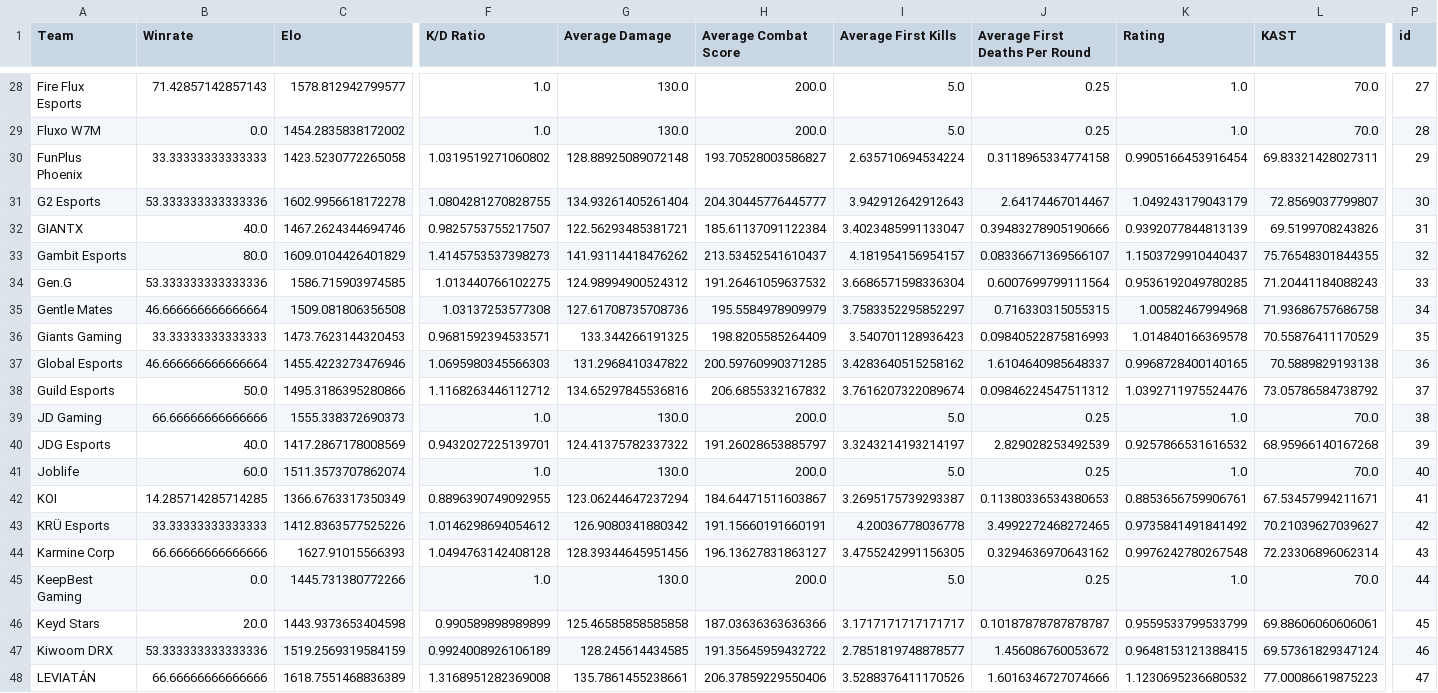
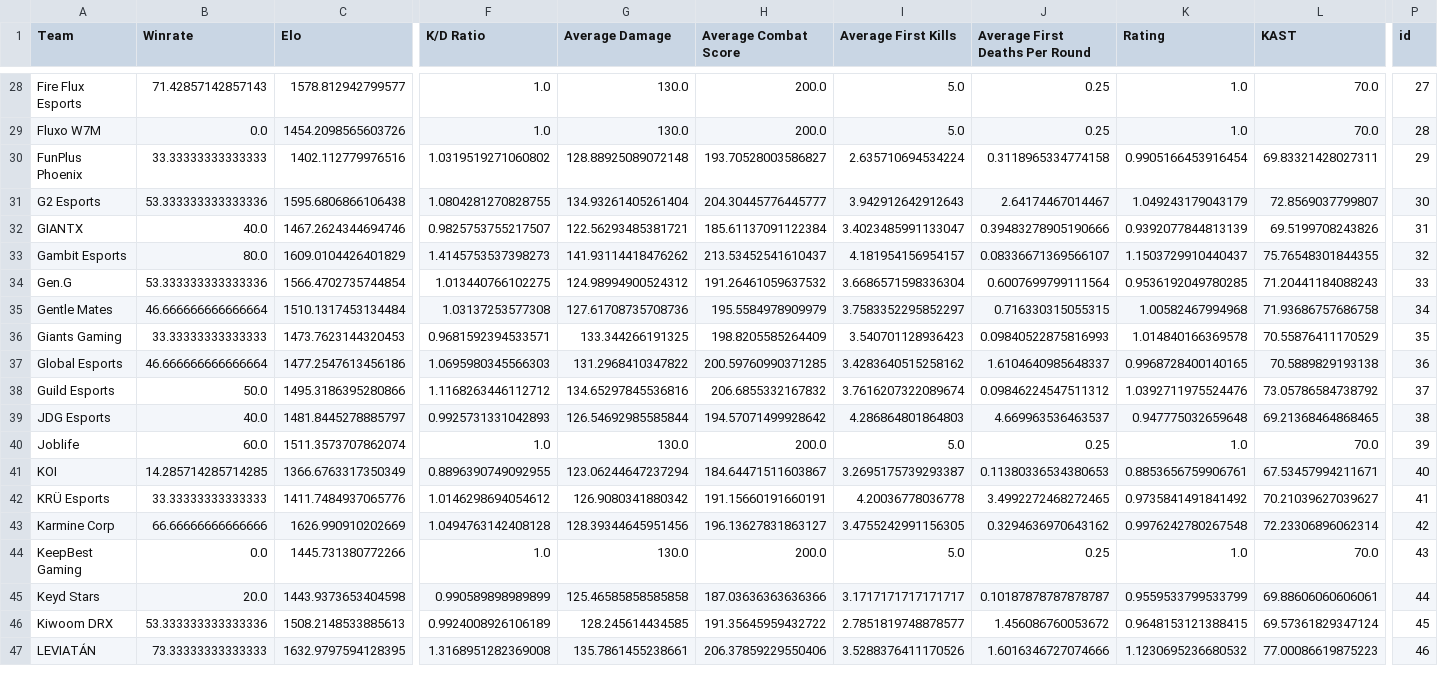
Before and after one commit to maharshinath/Velo.gg, a CSV file: server/csv/team_data.csv, drawn as a sheet; only a part is shown, gaps mark what is left out; removed rows and columns are numbered as before the commit, all else as after; rows hold the shown columns only; the diff covers the shown part only; the diff names each change by its address in the sheet, - before the commit and + after, or states it on an @@ line.

```diff
--- a/server/csv/team_data.csv
+++ b/server/csv/team_data.csv
-C29 (Elo): 1454.2835838172002
+C29 (Elo): 1454.2098565603726
-C30 (Elo): 1423.5230772265058
+C30 (Elo): 1402.112779976516
-C31 (Elo): 1602.9956618172278
+C31 (Elo): 1595.6806866106438
-C34 (Elo): 1586.715903974585
+C34 (Elo): 1566.4702735744854
-C35 (Elo): 1509.081806356508
+C35 (Elo): 1510.1317453134484
-C37 (Elo): 1455.4223273476946
+C37 (Elo): 1477.2547613456186
-row 39: JD Gaming | 66.66666666666666 | 1555.338372690373 | 1.0 | 130.0 | 200.0 | 5.0 | 0.25 | 1.0 | 70.0 | 38
-C39 (Elo): 1417.2867178008569
+C39 (Elo): 1481.8445278885797
-F39 (K/D Ratio): 0.9432027225139701
+F39 (K/D Ratio): 0.9925731331042893
-G39 (Average Damage): 124.41375782337322
+G39 (Average Damage): 126.54692985585844
-H39 (Average Combat Score): 191.26028653885797
+H39 (Average Combat Score): 194.57071499928642
-I39 (Average First Kills): 3.3243214193214197
+I39 (Average First Kills): 4.286864801864803
-J39 (Average First Deaths Per Round): 2.829028253492539
+J39 (Average First Deaths Per Round): 4.669963536463537
-K39 (Rating): 0.9257866531616532
+K39 (Rating): 0.947775032659648
-L39 (KAST): 68.95966140167268
+L39 (KAST): 69.21368464868465
-P39 (id): 39
+P39 (id): 38
-P40 (id): 40
+P40 (id): 39
-P41 (id): 41
+P41 (id): 40
-C42 (Elo): 1412.8363577525226
+C42 (Elo): 1411.7484937065776
-P42 (id): 42
+P42 (id): 41
-C43 (Elo): 1627.91015566393
+C43 (Elo): 1626.990910202669
-P43 (id): 43
+P43 (id): 42
-P44 (id): 44
+P44 (id): 43
-P45 (id): 45
+P45 (id): 44
-C46 (Elo): 1519.2569319584159
+C46 (Elo): 1508.2148533885613
-P46 (id): 46
+P46 (id): 45
-B47 (Winrate): 66.66666666666666
+B47 (Winrate): 73.33333333333333
-C47 (Elo): 1618.7551468836389
+C47 (Elo): 1632.9797594128395
-P47 (id): 47
+P47 (id): 46
```
Also changed, not shown: 120 edited cells elsewhere in this file, server/csv/map_h2h_stats.csv, server/csv/map_team_stats.csv, 12 other files.
